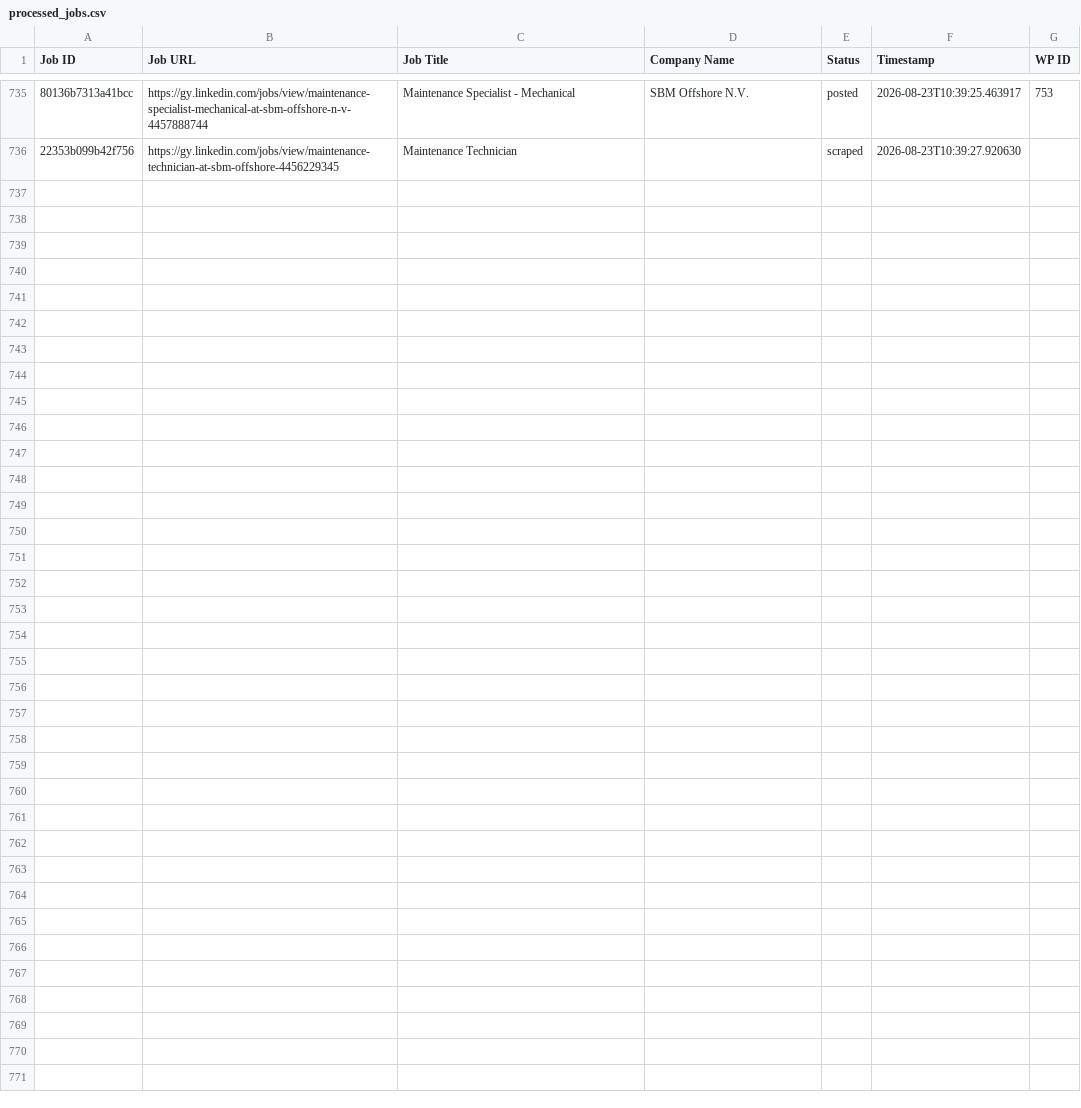
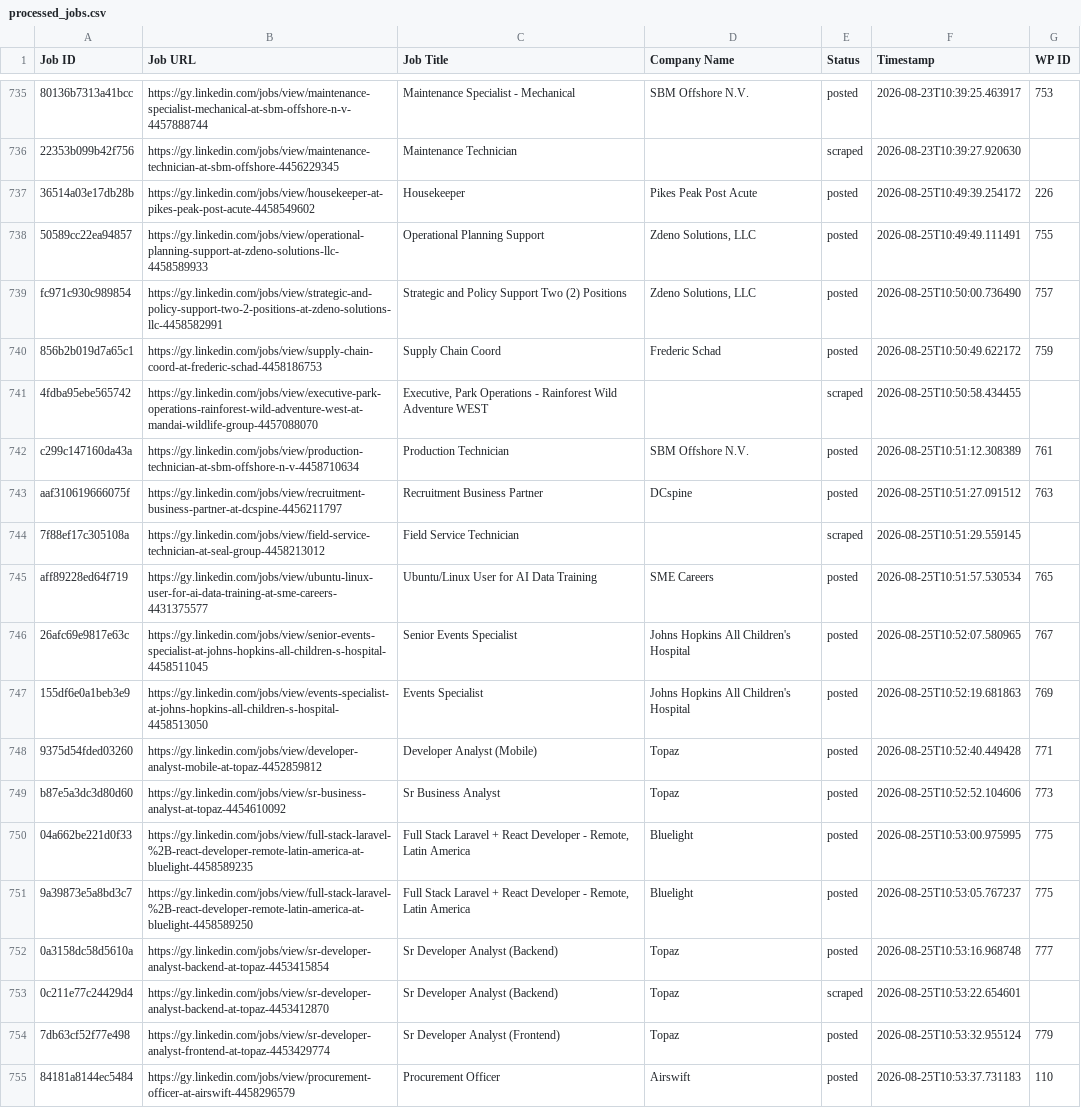
Before and after one commit to mimusdesign/gy, a CSV file: processed_jobs.csv, drawn as a sheet; only a part is shown, gaps mark what is left out; the diff names each change by its address in the sheet, - before the commit and + after, or states it on an @@ line.

```diff
--- a/processed_jobs.csv
+++ b/processed_jobs.csv
+row 737: 36514a03e17db28b | https://gy.linkedin.com/jobs/view/housekeeper-at-pikes-peak-post-acute-4458549602 | Housekeeper | Pikes Peak Post Acute | posted | 2026-08-25T10:49:39.254172 | 226
+row 738: 50589cc22ea94857 | https://gy.linkedin.com/jobs/view/operational-planning-support-at-zdeno-solutions-llc-4458589933 | Operational Planning Support | Zdeno Solutions, LLC | posted | 2026-08-25T10:49:49.111491 | 755
+row 739: fc971c930c989854 | https://gy.linkedin.com/jobs/view/strategic-and-policy-support-two-2-positions-at-zdeno-solutions-llc-4458582991 | Strategic and Policy Support Two (2) Positions | Zdeno Solutions, LLC | posted | 2026-08-25T10:50:00.736490 | 757
+row 740: 856b2b019d7a65c1 | https://gy.linkedin.com/jobs/view/supply-chain-coord-at-frederic-schad-4458186753 | Supply Chain Coord | Frederic Schad | posted | 2026-08-25T10:50:49.622172 | 759
+row 741: 4fdba95ebe565742 | https://gy.linkedin.com/jobs/view/executive-park-operations-rainforest-wild-adventure-west-at-mandai-wildlife-group-4457088070 | Executive, Park Operations - Rainforest Wild Adventure WEST |  | scraped | 2026-08-25T10:50:58.434455
+row 742: c299c147160da43a | https://gy.linkedin.com/jobs/view/production-technician-at-sbm-offshore-n-v-4458710634 | Production Technician | SBM Offshore N.V. | posted | 2026-08-25T10:51:12.308389 | 761
+row 743: aaf310619666075f | https://gy.linkedin.com/jobs/view/recruitment-business-partner-at-dcspine-4456211797 | Recruitment Business Partner | DCspine | posted | 2026-08-25T10:51:27.091512 | 763
+row 744: 7f88ef17c305108a | https://gy.linkedin.com/jobs/view/field-service-technician-at-seal-group-4458213012 | Field Service Technician |  | scraped | 2026-08-25T10:51:29.559145
+row 745: aff89228ed64f719 | https://gy.linkedin.com/jobs/view/ubuntu-linux-user-for-ai-data-training-at-sme-careers-4431375577 | Ubuntu/Linux User for AI Data Training | SME Careers | posted | 2026-08-25T10:51:57.530534 | 765
+row 746: 26afc69e9817e63c | https://gy.linkedin.com/jobs/view/senior-events-specialist-at-johns-hopkins-all-children-s-hospital-4458511045 | Senior Events Specialist | Johns Hopkins All Children's Hospital | posted | 2026-08-25T10:52:07.580965 | 767
+row 747: 155df6e0a1beb3e9 | https://gy.linkedin.com/jobs/view/events-specialist-at-johns-hopkins-all-children-s-hospital-4458513050 | Events Specialist | Johns Hopkins All Children's Hospital | posted | 2026-08-25T10:52:19.681863 | 769
+row 748: 9375d54fded03260 | https://gy.linkedin.com/jobs/view/developer-analyst-mobile-at-topaz-4452859812 | Developer Analyst (Mobile) | Topaz | posted | 2026-08-25T10:52:40.449428 | 771
+row 749: b87e5a3dc3d80d60 | https://gy.linkedin.com/jobs/view/sr-business-analyst-at-topaz-4454610092 | Sr Business Analyst | Topaz | posted | 2026-08-25T10:52:52.104606 | 773
+row 750: 04a662be221d0f33 | https://gy.linkedin.com/jobs/view/full-stack-laravel-%2B-react-developer-remote-latin-america-at-bluelight-4458589235 | Full Stack Laravel + React Developer - Remote, Latin America | Bluelight | posted | 2026-08-25T10:53:00.975995 | 775
+row 751: 9a39873e5a8bd3c7 | https://gy.linkedin.com/jobs/view/full-stack-laravel-%2B-react-developer-remote-latin-america-at-bluelight-4458589250 | Full Stack Laravel + React Developer - Remote, Latin America | Bluelight | posted | 2026-08-25T10:53:05.767237 | 775
+row 752: 0a3158dc58d5610a | https://gy.linkedin.com/jobs/view/sr-developer-analyst-backend-at-topaz-4453415854 | Sr Developer Analyst (Backend) | Topaz | posted | 2026-08-25T10:53:16.968748 | 777
+row 753: 0c211e77c24429d4 | https://gy.linkedin.com/jobs/view/sr-developer-analyst-backend-at-topaz-4453412870 | Sr Developer Analyst (Backend) | Topaz | scraped | 2026-08-25T10:53:22.654601
+row 754: 7db63cf52f77e498 | https://gy.linkedin.com/jobs/view/sr-developer-analyst-frontend-at-topaz-4453429774 | Sr Developer Analyst (Frontend) | Topaz | posted | 2026-08-25T10:53:32.955124 | 779
+row 755: 84181a8144ec5484 | https://gy.linkedin.com/jobs/view/procurement-officer-at-airswift-4458296579 | Procurement Officer | Airswift | posted | 2026-08-25T10:53:37.731183 | 110
```
